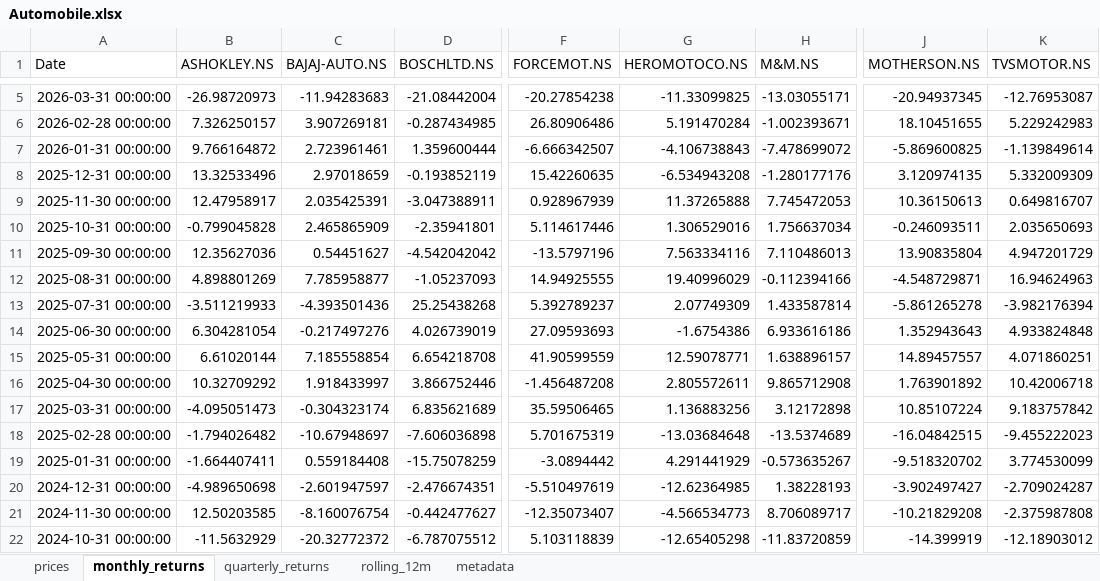
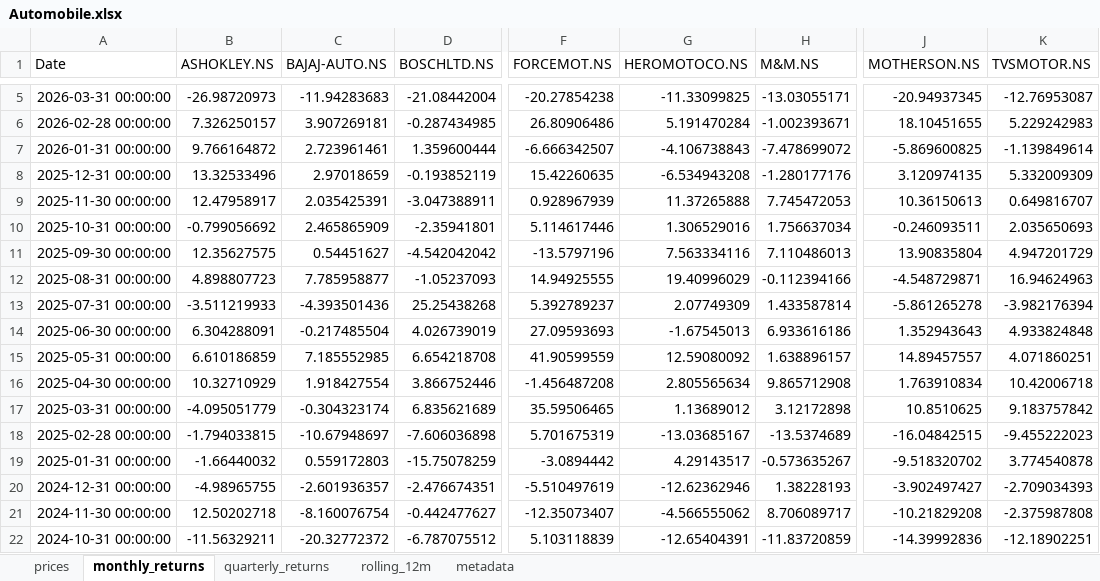
Before and after one commit to rahulshirke7951/stock-sector-dashboard, an Excel workbook: dashboards/Automobile.xlsx, sheet monthly_returns, drawn as a sheet; only a part is shown, gaps mark what is left out; values as stored, in another font and other column widths than the file's, no borders; conditional formats not drawn; the diff covers the shown part only; the diff names each change by its address in the sheet, - before the commit and + after, or states it on an @@ line.

```diff
--- a/dashboards/Automobile.xlsx (sheet monthly_returns)
+++ b/dashboards/Automobile.xlsx (sheet monthly_returns)
-B10 (ASHOKLEY.NS): -0.799045828
+B10 (ASHOKLEY.NS): -0.799056692
-B11 (ASHOKLEY.NS): 12.35627036
+B11 (ASHOKLEY.NS): 12.35627575
-B12 (ASHOKLEY.NS): 4.898801269
+B12 (ASHOKLEY.NS): 4.898807723
-B14 (ASHOKLEY.NS): 6.304281054
+B14 (ASHOKLEY.NS): 6.304288091
-C14 (BAJAJ-AUTO.NS): -0.217497276
+C14 (BAJAJ-AUTO.NS): -0.217485504
-G14 (HEROMOTOCO.NS): -1.6754386
+G14 (HEROMOTOCO.NS): -1.67545013
-B15 (ASHOKLEY.NS): 6.61020144
+B15 (ASHOKLEY.NS): 6.610186859
-C15 (BAJAJ-AUTO.NS): 7.185558854
+C15 (BAJAJ-AUTO.NS): 7.185552985
-G15 (HEROMOTOCO.NS): 12.59078771
+G15 (HEROMOTOCO.NS): 12.59080092
-B16 (ASHOKLEY.NS): 10.32709292
+B16 (ASHOKLEY.NS): 10.32710929
-C16 (BAJAJ-AUTO.NS): 1.918433997
+C16 (BAJAJ-AUTO.NS): 1.918427554
-G16 (HEROMOTOCO.NS): 2.805572611
+G16 (HEROMOTOCO.NS): 2.805565634
-J16 (MOTHERSON.NS): 1.763901892
+J16 (MOTHERSON.NS): 1.763910834
-B17 (ASHOKLEY.NS): -4.095051473
+B17 (ASHOKLEY.NS): -4.095051779
-G17 (HEROMOTOCO.NS): 1.136883256
+G17 (HEROMOTOCO.NS): 1.13689012
-J17 (MOTHERSON.NS): 10.85107224
+J17 (MOTHERSON.NS): 10.8510625
-B18 (ASHOKLEY.NS): -1.794026482
+B18 (ASHOKLEY.NS): -1.794033815
-G18 (HEROMOTOCO.NS): -13.03684648
+G18 (HEROMOTOCO.NS): -13.03685167
-B19 (ASHOKLEY.NS): -1.664407411
+B19 (ASHOKLEY.NS): -1.66440032
-C19 (BAJAJ-AUTO.NS): 0.559184408
+C19 (BAJAJ-AUTO.NS): 0.559172803
-G19 (HEROMOTOCO.NS): 4.291441929
+G19 (HEROMOTOCO.NS): 4.29143517
-K19 (TVSMOTOR.NS): 3.774530099
+K19 (TVSMOTOR.NS): 3.774540878
-B20 (ASHOKLEY.NS): -4.989650698
+B20 (ASHOKLEY.NS): -4.98965755
-C20 (BAJAJ-AUTO.NS): -2.601947597
+C20 (BAJAJ-AUTO.NS): -2.601936357
-G20 (HEROMOTOCO.NS): -12.62364985
+G20 (HEROMOTOCO.NS): -12.62362946
-K20 (TVSMOTOR.NS): -2.709024287
+K20 (TVSMOTOR.NS): -2.709034393
-B21 (ASHOKLEY.NS): 12.50203585
+B21 (ASHOKLEY.NS): 12.50202718
-G21 (HEROMOTOCO.NS): -4.566534773
+G21 (HEROMOTOCO.NS): -4.566555062
-B22 (ASHOKLEY.NS): -11.5632929
+B22 (ASHOKLEY.NS): -11.56329211
-G22 (HEROMOTOCO.NS): -12.65405298
+G22 (HEROMOTOCO.NS): -12.65404391
-J22 (MOTHERSON.NS): -14.399919
+J22 (MOTHERSON.NS): -14.39992836
-K22 (TVSMOTOR.NS): -12.18903012
+K22 (TVSMOTOR.NS): -12.18902251
```
Also changed, not shown: 204 edited cells elsewhere in this sheet, sheet rolling_12m, sheet prices, sheet quarterly_returns, dashboards/Banking.xlsx, dashboards/Energy.xlsx, 8 other files.
